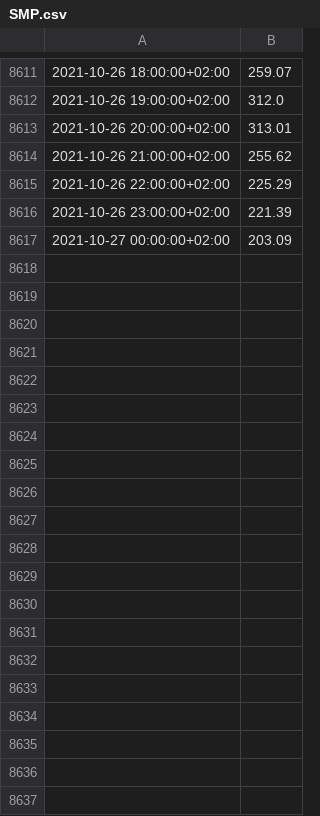
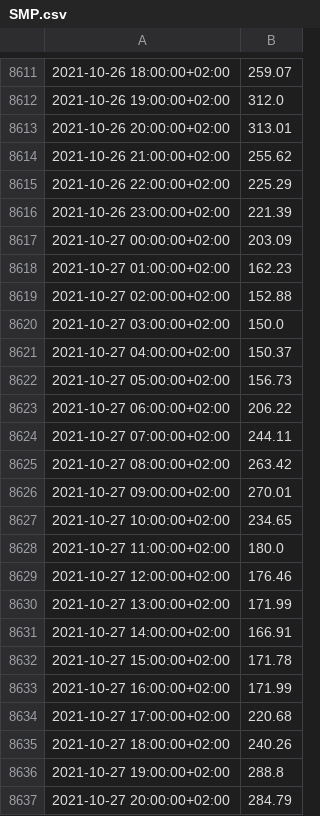
Before and after one commit to ThanosPourikis/Thesis, a CSV file: datasets/SMP.csv, drawn as a sheet; only a part is shown, gaps mark what is left out; the diff covers the shown part only; the diff names each change by its address in the sheet, - before the commit and + after, or states it on an @@ line.

```diff
--- a/datasets/SMP.csv
+++ b/datasets/SMP.csv
+row 8618: 2021-10-27 01:00:00+02:00 | 162.23
+row 8619: 2021-10-27 02:00:00+02:00 | 152.88
+row 8620: 2021-10-27 03:00:00+02:00 | 150.0
+row 8621: 2021-10-27 04:00:00+02:00 | 150.37
+row 8622: 2021-10-27 05:00:00+02:00 | 156.73
+row 8623: 2021-10-27 06:00:00+02:00 | 206.22
+row 8624: 2021-10-27 07:00:00+02:00 | 244.11
+row 8625: 2021-10-27 08:00:00+02:00 | 263.42
+row 8626: 2021-10-27 09:00:00+02:00 | 270.01
+row 8627: 2021-10-27 10:00:00+02:00 | 234.65
+row 8628: 2021-10-27 11:00:00+02:00 | 180.0
+row 8629: 2021-10-27 12:00:00+02:00 | 176.46
+row 8630: 2021-10-27 13:00:00+02:00 | 171.99
+row 8631: 2021-10-27 14:00:00+02:00 | 166.91
+row 8632: 2021-10-27 15:00:00+02:00 | 171.78
+row 8633: 2021-10-27 16:00:00+02:00 | 171.99
+row 8634: 2021-10-27 17:00:00+02:00 | 220.68
+row 8635: 2021-10-27 18:00:00+02:00 | 240.26
+row 8636: 2021-10-27 19:00:00+02:00 | 288.8
+row 8637: 2021-10-27 20:00:00+02:00 | 284.79
```
Also changed, not shown: 52 added rows elsewhere in this file, datasets/requirements.csv, 12 other files.
